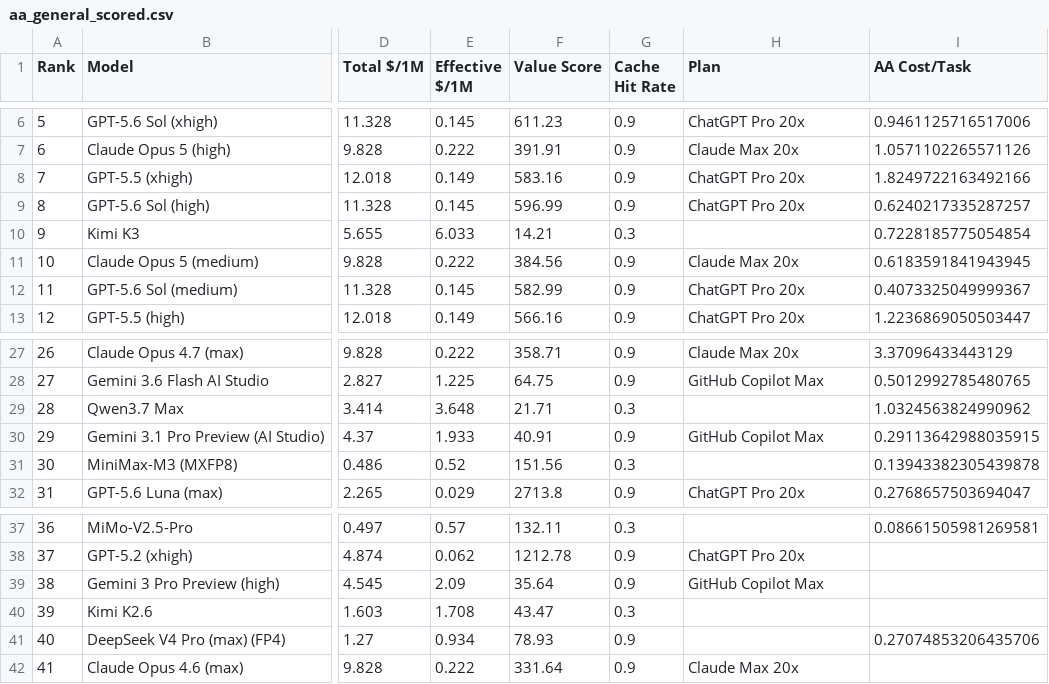
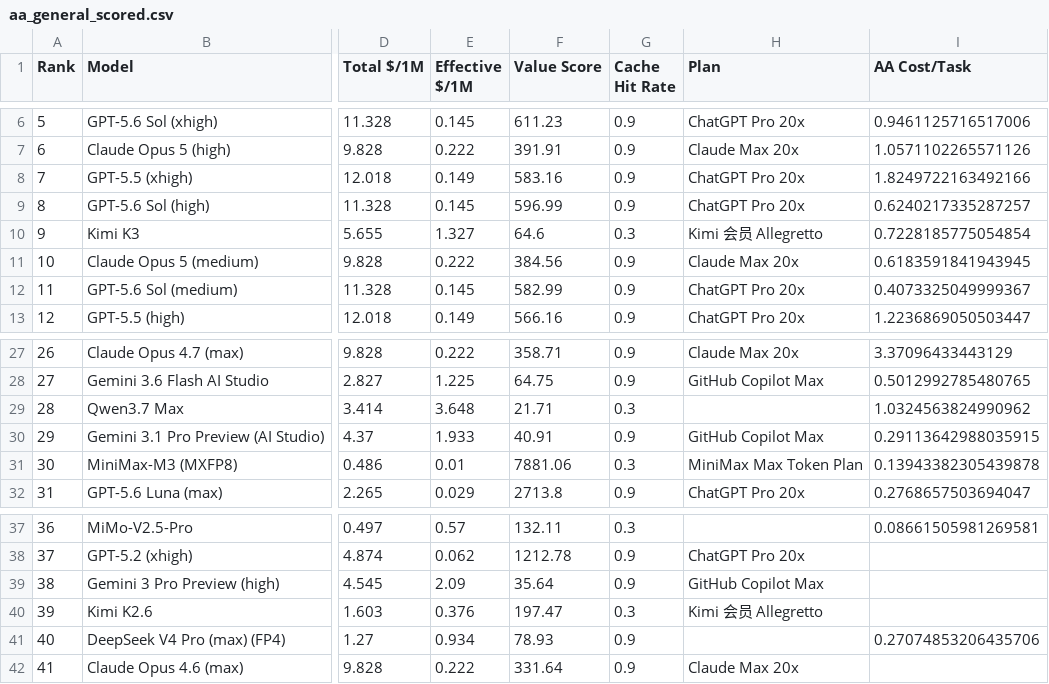
Before and after one commit to AVA-2568/AA-AI-Benchmark, a CSV file: results/aa_general_scored.csv, drawn as a sheet; only a part is shown, gaps mark what is left out; the diff names each change by its address in the sheet, - before the commit and + after, or states it on an @@ line.

```diff
--- a/results/aa_general_scored.csv
+++ b/results/aa_general_scored.csv
-E10 (Effective $/1M): 6.033
+E10 (Effective $/1M): 1.327
-F10 (Value Score): 14.21
+F10 (Value Score): 64.6
-H10 (Plan): (empty)
+H10 (Plan): Kimi 会员 Allegretto
-E31 (Effective $/1M): 0.52
+E31 (Effective $/1M): 0.01
-F31 (Value Score): 151.56
+F31 (Value Score): 7881.06
-H31 (Plan): (empty)
+H31 (Plan): MiniMax Max Token Plan
-E40 (Effective $/1M): 1.708
+E40 (Effective $/1M): 0.376
-F40 (Value Score): 43.47
+F40 (Value Score): 197.47
-H40 (Plan): (empty)
+H40 (Plan): Kimi 会员 Allegretto
```
Also changed, not shown: results/aa_text_scored.csv, results/aa_value_scored.csv, 5 other files.
